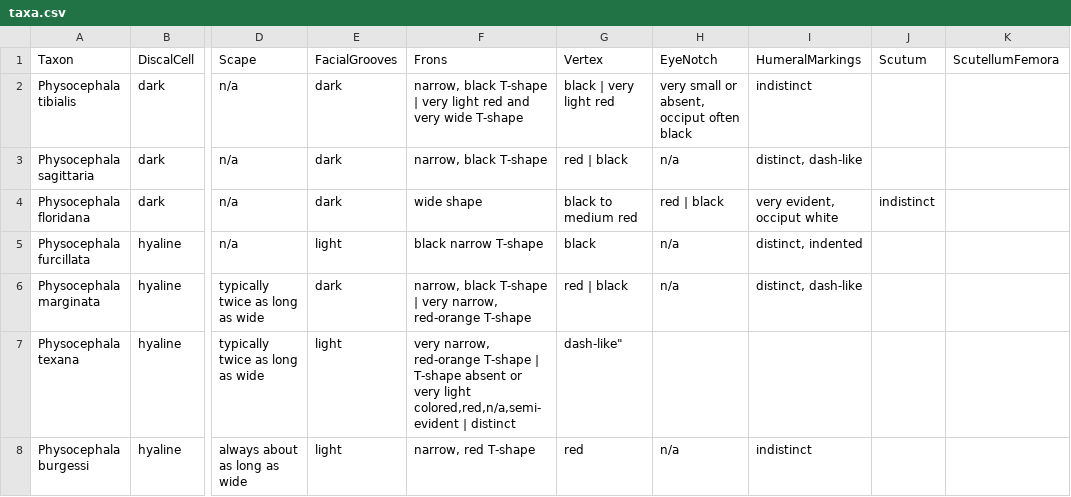
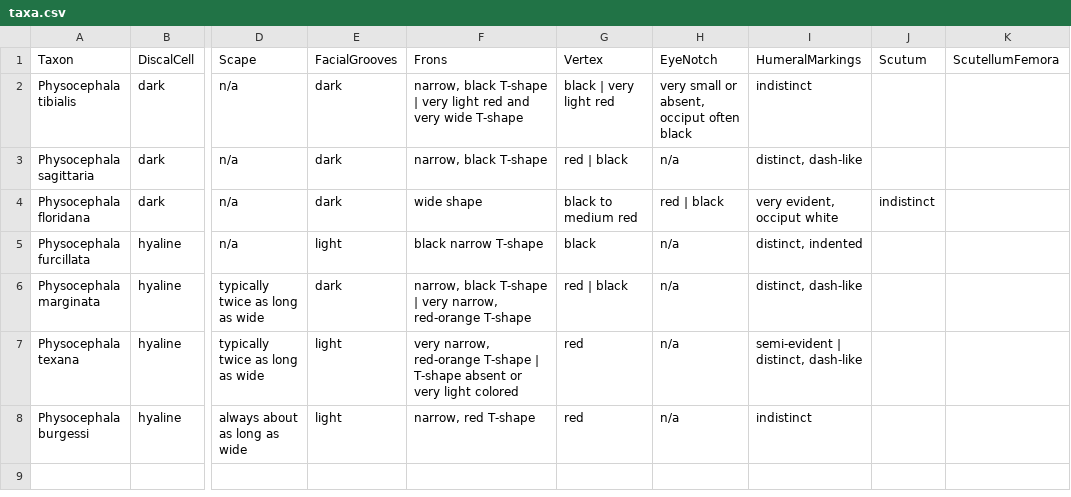
Before and after one commit to zdankowicz/homalodisca, a CSV file: identikit/kb/physocephala/taxa.csv, drawn as a sheet; only a part is shown, gaps mark what is left out; the diff names each change by its address in the sheet, - before the commit and + after, or states it on an @@ line.

Commit message:
Update taxa.csv

```diff
--- a/identikit/kb/physocephala/taxa.csv
+++ b/identikit/kb/physocephala/taxa.csv
-F7: …very light colored,red,n/a,semi-evident | distinct
+F7: …very light colored
-G7: dash-like"
+G7: red
-H7: (empty)
+H7: n/a
-I7: (empty)
+I7: semi-evident | distinct, dash-like
```
